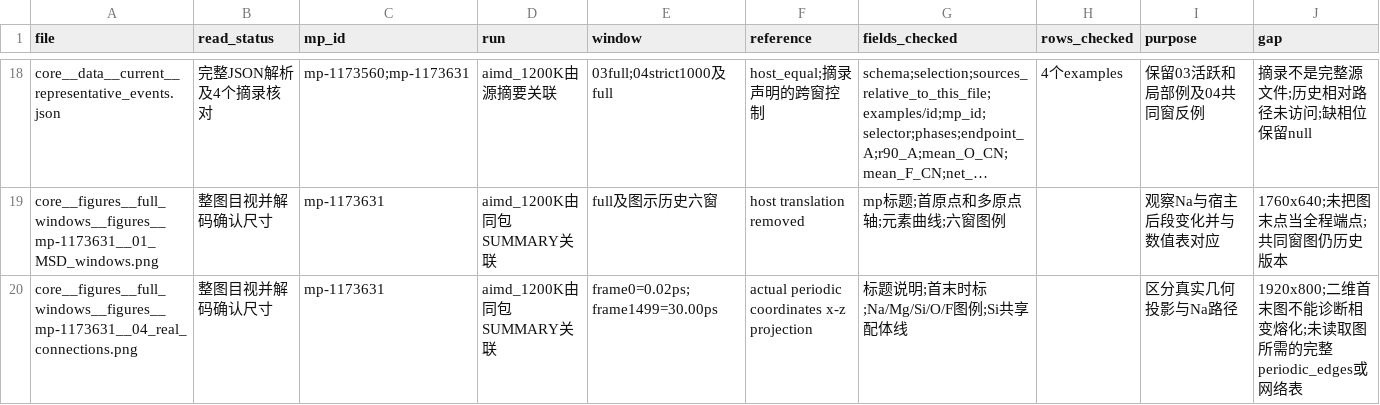
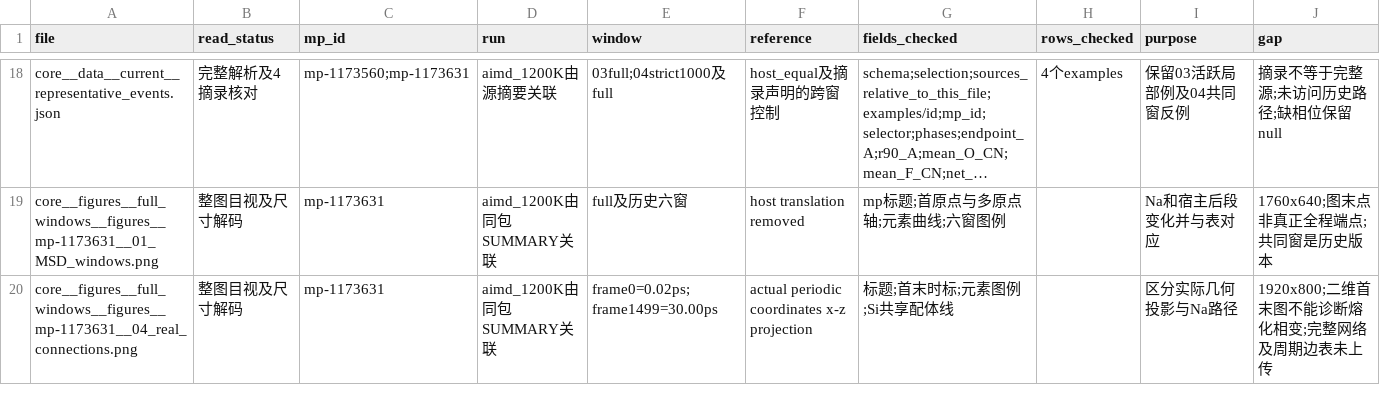
Before and after one commit to northkd/materials_data_analysis, a CSV file: materials/NaMg3Si4O11F/results_web/INPUT_COVERAGE.csv, drawn as a sheet; only a part is shown, gaps mark what is left out; long unchanged cells end in …; the diff covers the shown part only; the diff names each change by its address in the sheet, - before the commit and + after, or states it on an @@ line.

```diff
--- a/materials/NaMg3Si4O11F/results_web/INPUT_COVERAGE.csv
+++ b/materials/NaMg3Si4O11F/results_web/INPUT_COVERAGE.csv
-B18 (read_status): 完整JSON解析及4个摘录核对
+B18 (read_status): 完整解析及4摘录核对
-F18 (reference): host_equal;摘录声明的跨窗控制
+F18 (reference): host_equal及摘录声明的跨窗控制
-I18 (purpose): 保留03活跃和局部例及04共同窗反例
+I18 (purpose): 保留03活跃局部例及04共同窗反例
-J18 (gap): 摘录不是完整源文件;历史相对路径未访问;缺相位保留null
+J18 (gap): 摘录不等于完整源;未访问历史路径;缺相位保留null
-B19:B20 (read_status): 整图目视并解码确认尺寸
+B19:B20 (read_status): 整图目视及尺寸解码
-E19 (window): full及图示历史六窗
+E19 (window): full及历史六窗
-G19 (fields_checked): mp标题;首原点和多原点轴;元素曲线;六窗图例
+G19 (fields_checked): mp标题;首原点与多原点轴;元素曲线;六窗图例
-I19 (purpose): 观察Na与宿主后段变化并与数值表对应
+I19 (purpose): Na和宿主后段变化并与表对应
-J19 (gap): 1760x640;未把图末点当全程端点;共同窗图仍历史版本
+J19 (gap): 1760x640;图末点非真正全程端点;共同窗是历史版本
-G20 (fields_checked): 标题说明;首末时标;Na/Mg/Si/O/F图例;Si共享配体线
+G20 (fields_checked): 标题;首末时标;元素图例;Si共享配体线
-I20 (purpose): 区分真实几何投影与Na路径
+I20 (purpose): 区分实际几何投影与Na路径
-J20 (gap): 1920x800;二维首末图不能诊断相变熔化;未读取图所需的完整periodic_edges或网络表
+J20 (gap): 1920x800;二维首末图不能诊断熔化相变;完整网络及周期边表未上传
```
Also changed, not shown: 62 edited cells elsewhere in this file.
